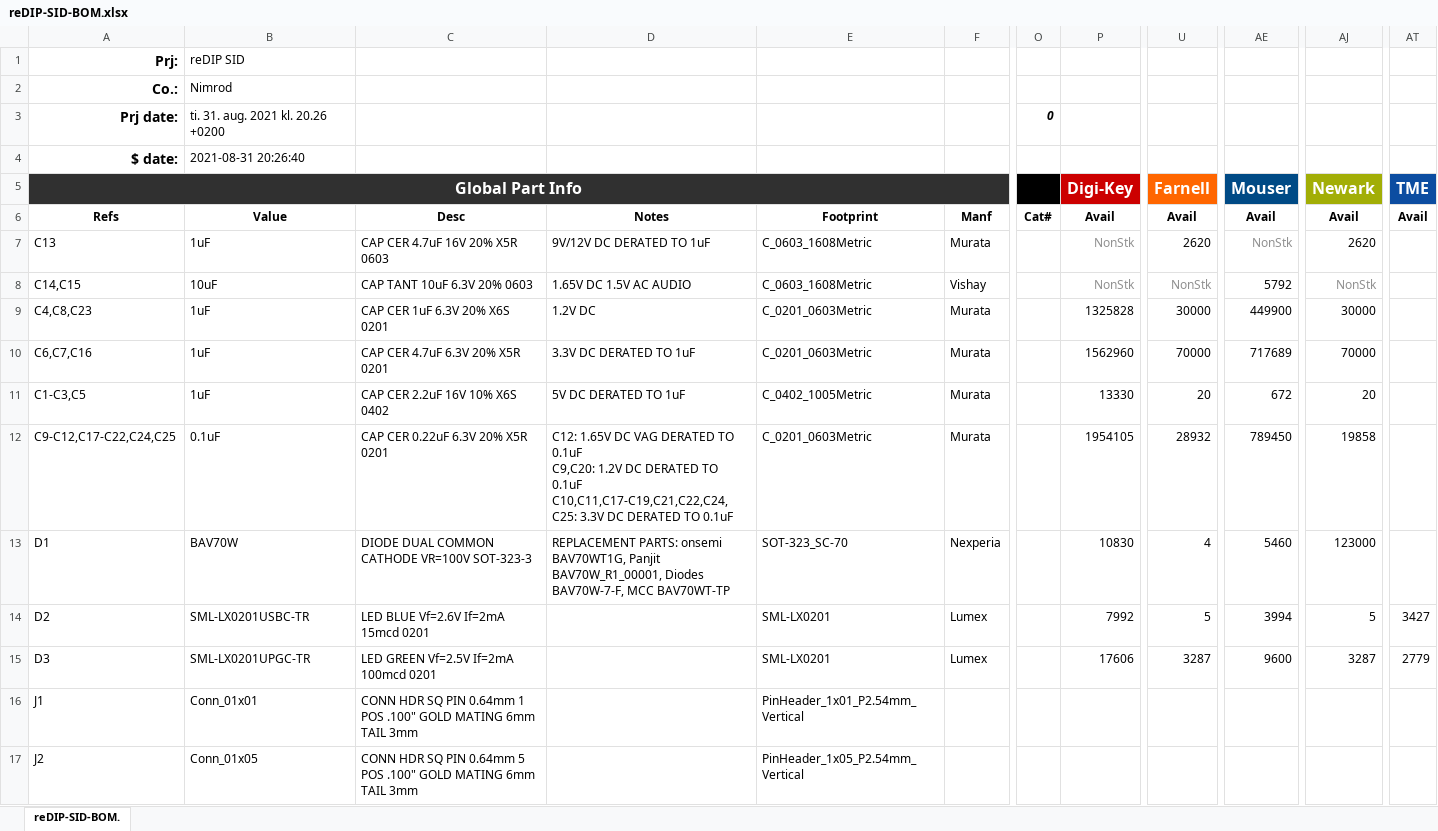
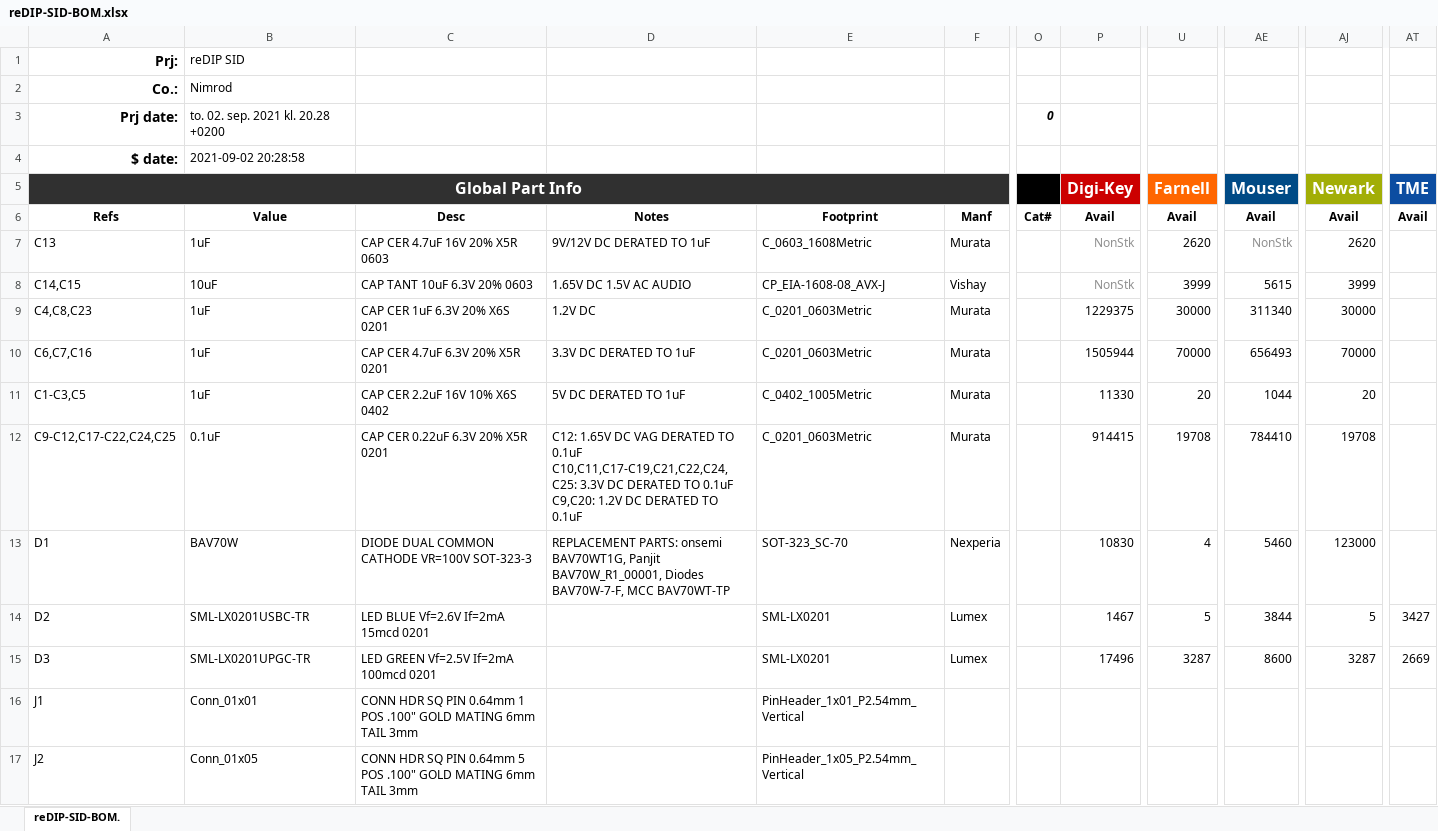
Before and after one commit to daglem/reDIP-SID, an Excel workbook: documentation/reDIP-SID-BOM.xlsx, sheet reDIP-SID-BOM., drawn as a sheet; only a part is shown, gaps mark what is left out; values as stored, in another font and other column widths than the file's, no borders; conditional formats not drawn; ↵ is a line break in a cell; the diff covers the shown part only; the diff names each change by its address in the sheet, - before the commit and + after, or states it on an @@ line.

```diff
--- a/documentation/reDIP-SID-BOM.xlsx (sheet reDIP-SID-BOM.)
+++ b/documentation/reDIP-SID-BOM.xlsx (sheet reDIP-SID-BOM.)
-B3: ti. 31. aug. 2021 kl. 20.26 +0200
+B3: to. 02. sep. 2021 kl. 20.28 +0200
-B4: 2021-08-31 20:26:40
+B4: 2021-09-02 20:28:58
-E8: C_0603_1608Metric
+E8: CP_EIA-1608-08_AVX-J
-U8: NonStk
+U8: 3999
-U8 text colour: #909090
+U8 text colour: black
-AE8: 5792
+AE8: 5615
-AJ8: NonStk
+AJ8: 3999
-AJ8 text colour: #909090
+AJ8 text colour: black
-P9: 1325828
+P9: 1229375
-AE9: 449900
+AE9: 311340
-P10: 1562960
+P10: 1505944
-AE10: 717689
+AE10: 656493
-P11: 13330
+P11: 11330
-AE11: 672
+AE11: 1044
-D12: …TO 0.1uF ↵ C9,C20: 1.2V DC DERATED TO 0.1uF ↵ C10,C11,C17-C19,C21,C22,C24,C25: 3.3V DC DERATED…
+D12: …TO 0.1uF ↵ C10,C11,C17-C19,C21,C22,C24,C25: 3.3V DC DERATED TO 0.1uF ↵ C9,C20: 1.2V DC DERATED…
-P12: 1954105
+P12: 914415
-U12: 28932
+U12: 19708
-AE12: 789450
+AE12: 784410
-AJ12: 19858
+AJ12: 19708
-P14: 7992
+P14: 1467
-AE14: 3994
+AE14: 3844
-P15: 17606
+P15: 17496
-AE15: 9600
+AE15: 8600
-AT15: 2779
+AT15: 2669
```
Also changed, not shown: 55 edited cells and cell formats elsewhere in this sheet, formulas that keep their value.
